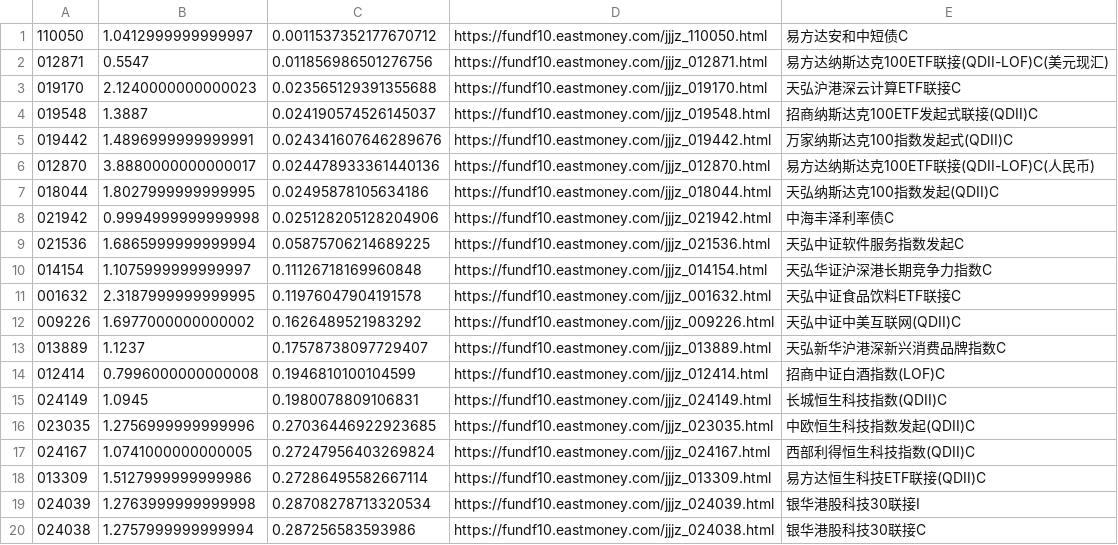
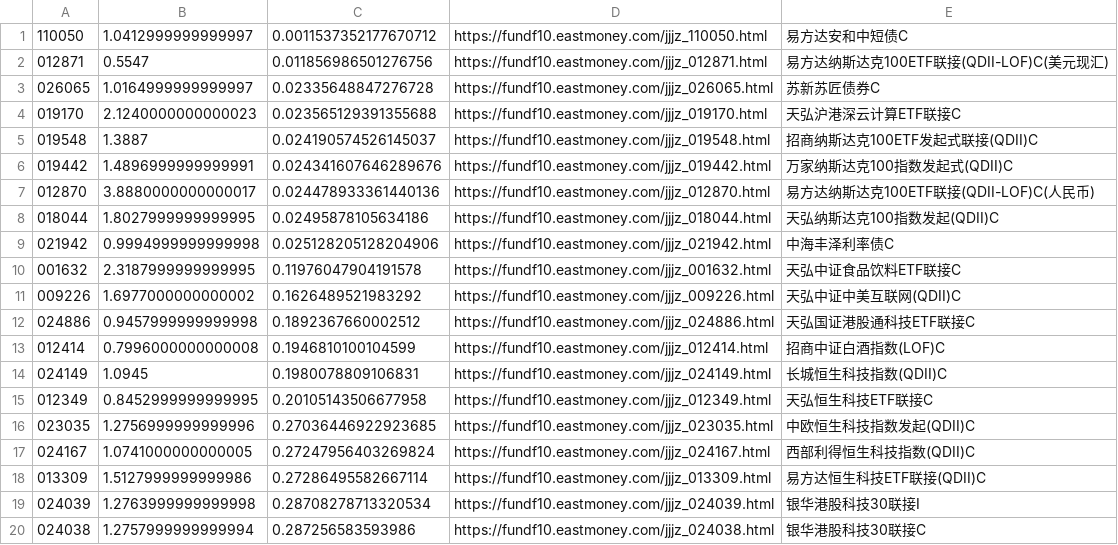
Before and after one commit to kongpf/kongpf.github.io, a CSV file: 买入.csv, drawn as a sheet; only a part is shown; removed rows and columns are numbered as before the commit, all else as after; the diff names each change by its address in the sheet, - before the commit and + after, or states it on an @@ line.

Commit message:
Update file via Python ghapi

```diff
--- a/买入.csv
+++ b/买入.csv
+row 3: 026065 | 1.0164999999999997 | 0.02335648847276728 | https://fundf10.eastmoney.com/jjjz_026065.html | 苏新苏匠债券C
-row 9: 021536 | 1.6865999999999994 | 0.05875706214689225 | https://fundf10.eastmoney.com/jjjz_021536.html | 天弘中证软件服务指数发起C
-row 10: 014154 | 1.1075999999999997 | 0.11126718169960848 | https://fundf10.eastmoney.com/jjjz_014154.html | 天弘华证沪深港长期竞争力指数C
-row 13: 013889 | 1.1237 | 0.17578738097729407 | https://fundf10.eastmoney.com/jjjz_013889.html | 天弘新华沪港深新兴消费品牌指数C
+row 12: 024886 | 0.9457999999999998 | 0.1892367660002512 | https://fundf10.eastmoney.com/jjjz_024886.html | 天弘国证港股通科技ETF联接C
+row 15: 012349 | 0.8452999999999995 | 0.20105143506677958 | https://fundf10.eastmoney.com/jjjz_012349.html | 天弘恒生科技ETF联接C
```
